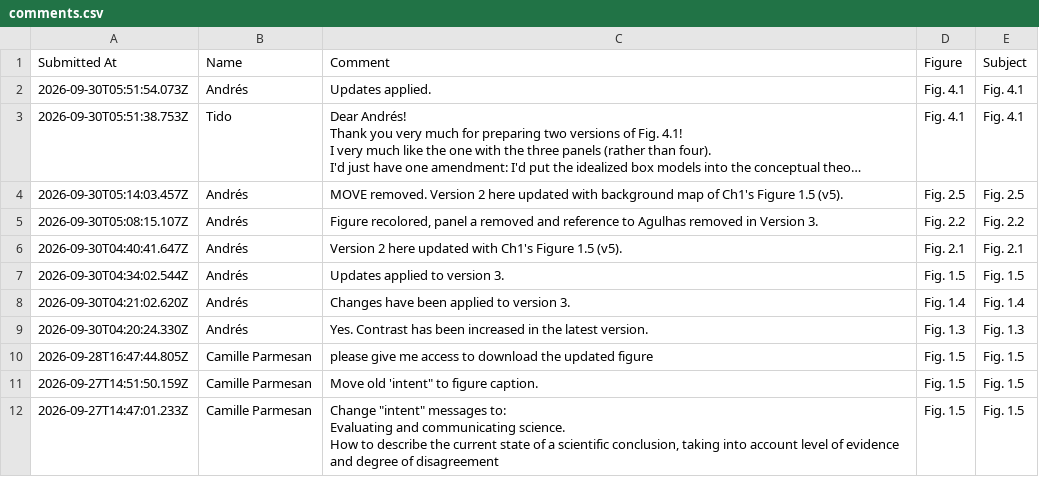
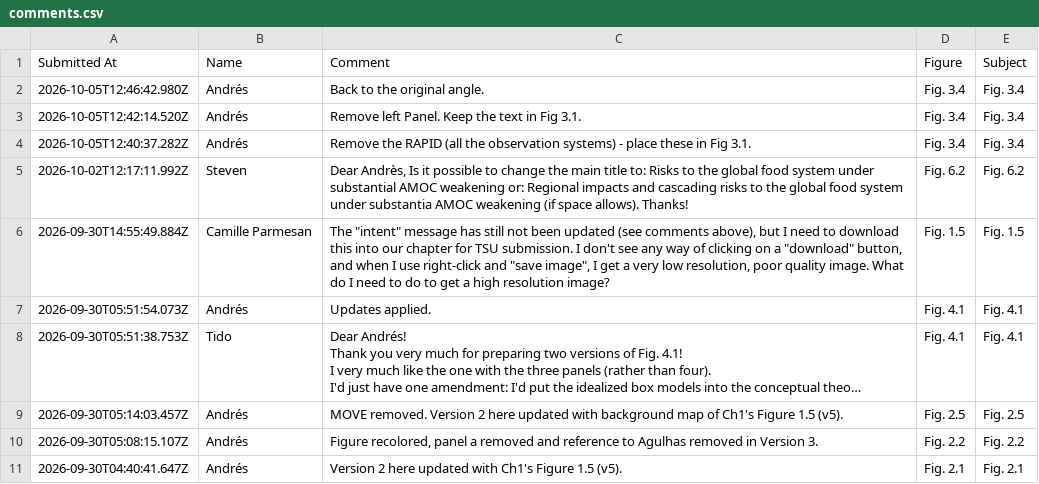
Before and after one commit to andres-alegria/AMOC_Figures_Dashboard, a CSV file: comments.csv, drawn as a sheet; only a part is shown; the shorter side is filled out with more unchanged rows; long unchanged cells end in …; the diff names each change by its address in the sheet, - before the commit and + after, or states it on an @@ line.

Commit message:
Update comments.csv

```diff
--- a/comments.csv
+++ b/comments.csv
+row 2: 2026-10-05T12:46:42.980Z | Andrés | Back to the original angle. | Fig. 3.4 | Fig. 3.4
+row 3: 2026-10-05T12:42:14.520Z | Andrés | Remove left Panel. Keep the text in Fig 3.1. | Fig. 3.4 | Fig. 3.4
+row 4: 2026-10-05T12:40:37.282Z | Andrés | Remove the RAPID (all the observation systems) - place these in Fig 3.1. | Fig. 3.4 | Fig. 3.4
+row 5: 2026-10-02T12:17:11.992Z | Steven | Dear Andrès, Is it possible to change the main title to: Risks to the global food system under substantial AMOC weakening or: Regional impacts and cascading risks to the global food system under substantia AMOC weakening (if space allows). Thanks! | Fig. 6.2 | Fig. 6.2
+row 6: 2026-09-30T14:55:49.884Z | Camille Parmesan | The "intent" message has still not been updated (see comments above), but I need to download this into our chapter for TSU submission. I don't see any way of clicking on a "download" button, and when I use right-click and "save image", I get a very low resolution, poor quality image. What do I need to do to get a high resolution image? | Fig. 1.5 | Fig. 1.5
```
